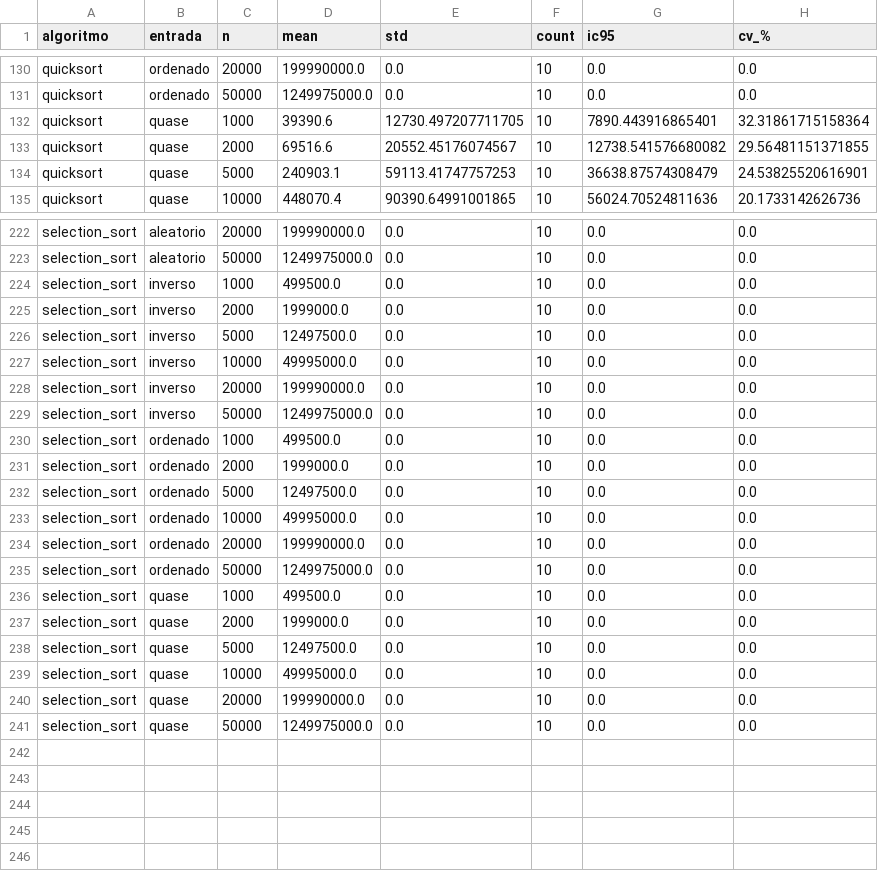
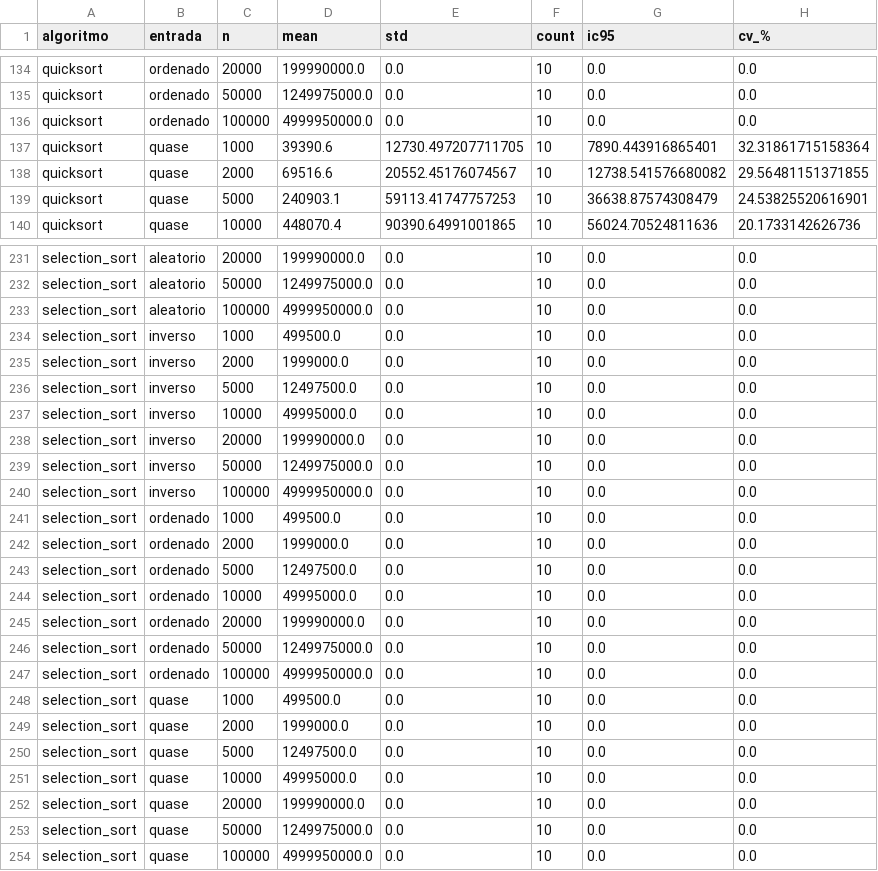
Before and after one commit to tommy6z/ordenacao-empirica, a CSV file: resultados/resumo_comparacoes.csv, drawn as a sheet; only a part is shown, gaps mark what is left out; the diff covers the shown part only; the diff names each change by its address in the sheet, - before the commit and + after, or states it on an @@ line.

```diff
--- a/resultados/resumo_comparacoes.csv
+++ b/resultados/resumo_comparacoes.csv
+row 136: quicksort | ordenado | 100000 | 4999950000.0 | 0.0 | 10 | 0.0 | 0.0
+row 233: selection_sort | aleatorio | 100000 | 4999950000.0 | 0.0 | 10 | 0.0 | 0.0
+row 240: selection_sort | inverso | 100000 | 4999950000.0 | 0.0 | 10 | 0.0 | 0.0
+row 247: selection_sort | ordenado | 100000 | 4999950000.0 | 0.0 | 10 | 0.0 | 0.0
+row 254: selection_sort | quase | 100000 | 4999950000.0 | 0.0 | 10 | 0.0 | 0.0
```
Also changed, not shown: 8 added rows elsewhere in this file, dados/tempos.csv, resultados/expoentes.csv, 34 other files.
